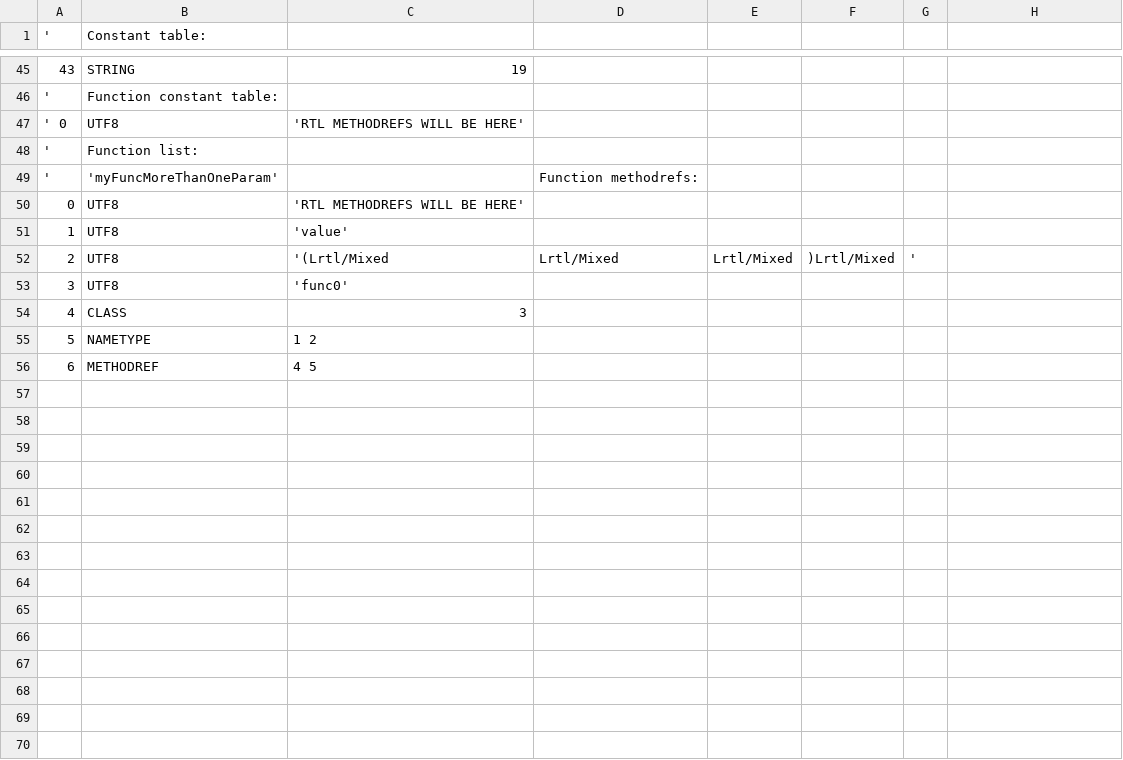
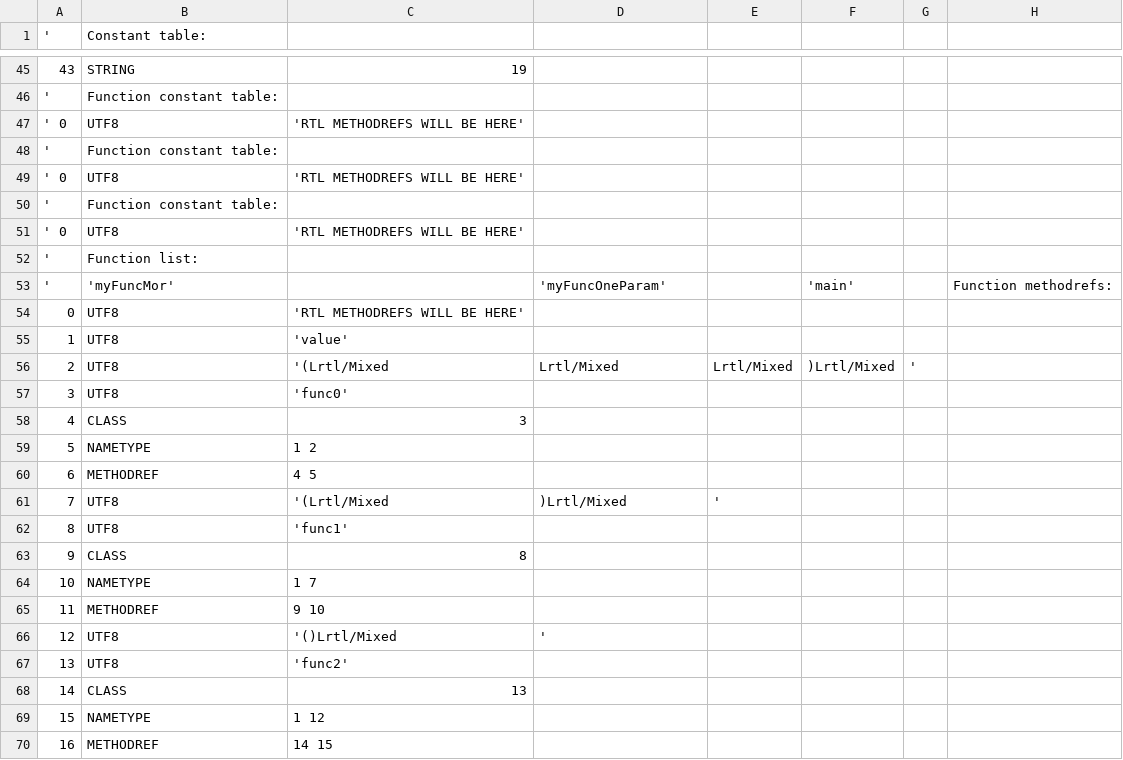
Before and after one commit to TAIIOK/SwiftCompilerToJavaByteCode, a CSV file: build/constant_table.csv, drawn as a sheet; only a part is shown, gaps mark what is left out; removed rows and columns are numbered as before the commit, all else as after; the diff names each change by its address in the sheet, - before the commit and + after, or states it on an @@ line.

```diff
--- a/build/constant_table.csv
+++ b/build/constant_table.csv
+row 48: ' | Function constant table:
+row 49: ' 0 | UTF8 | 'RTL METHODREFS WILL BE HERE'
+row 50: ' | Function constant table:
+row 51: ' 0 | UTF8 | 'RTL METHODREFS WILL BE HERE'
-row 49: ' | 'myFuncMoreThanOneParam' |  | Function methodrefs:
+row 53: ' | 'myFuncMor' |  | 'myFuncOneParam' |  | 'main' |  | Function methodrefs:
+row 61: 7 | UTF8 | '(Lrtl/Mixed | )Lrtl/Mixed | '
+row 62: 8 | UTF8 | 'func1'
+row 63: 9 | CLASS | 8
+row 64: 10 | NAMETYPE | 1 7
+row 65: 11 | METHODREF | 9 10
+row 66: 12 | UTF8 | '()Lrtl/Mixed | '
+row 67: 13 | UTF8 | 'func2'
+row 68: 14 | CLASS | 13
+row 69: 15 | NAMETYPE | 1 12
+row 70: 16 | METHODREF | 14 15
```
Also changed, not shown: 8 other files.
